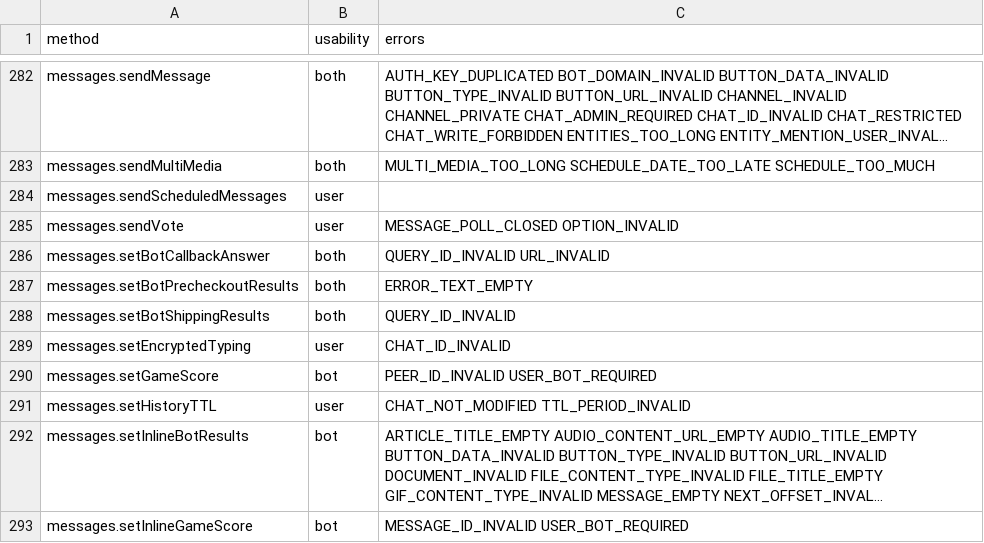
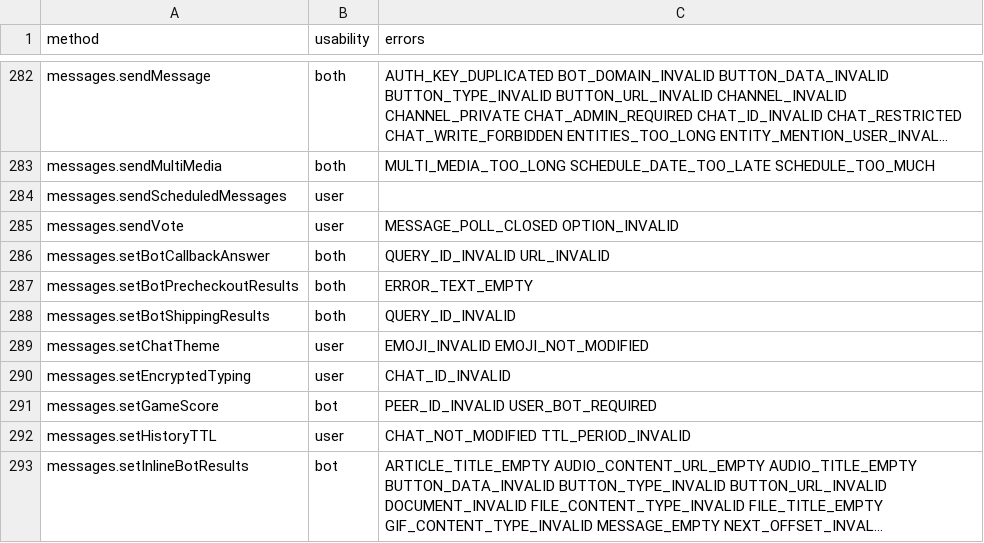
Before and after one commit to LonamiWebs/Telethon, a CSV file: telethon_generator/data/methods.csv, drawn as a sheet; only a part is shown, gaps mark what is left out; the shorter side is filled out with more unchanged rows; long unchanged cells end in ….

Commit message:
Document new known RPC errors (#3137)

```diff
--- a/telethon_generator/data/methods.csv
+++ b/telethon_generator/data/methods.csv
@@ -288,2 +288,3 @@ messages.setBotPrecheckoutResults,both,ERROR_TEXT_EMPTY
 messages.setBotShippingResults,both,QUERY_ID_INVALID
+messages.setChatTheme,user,EMOJI_INVALID EMOJI_NOT_MODIFIED
 messages.setEncryptedTyping,user,CHAT_ID_INVALID
```
Also changed, not shown: telethon_generator/data/errors.csv.
